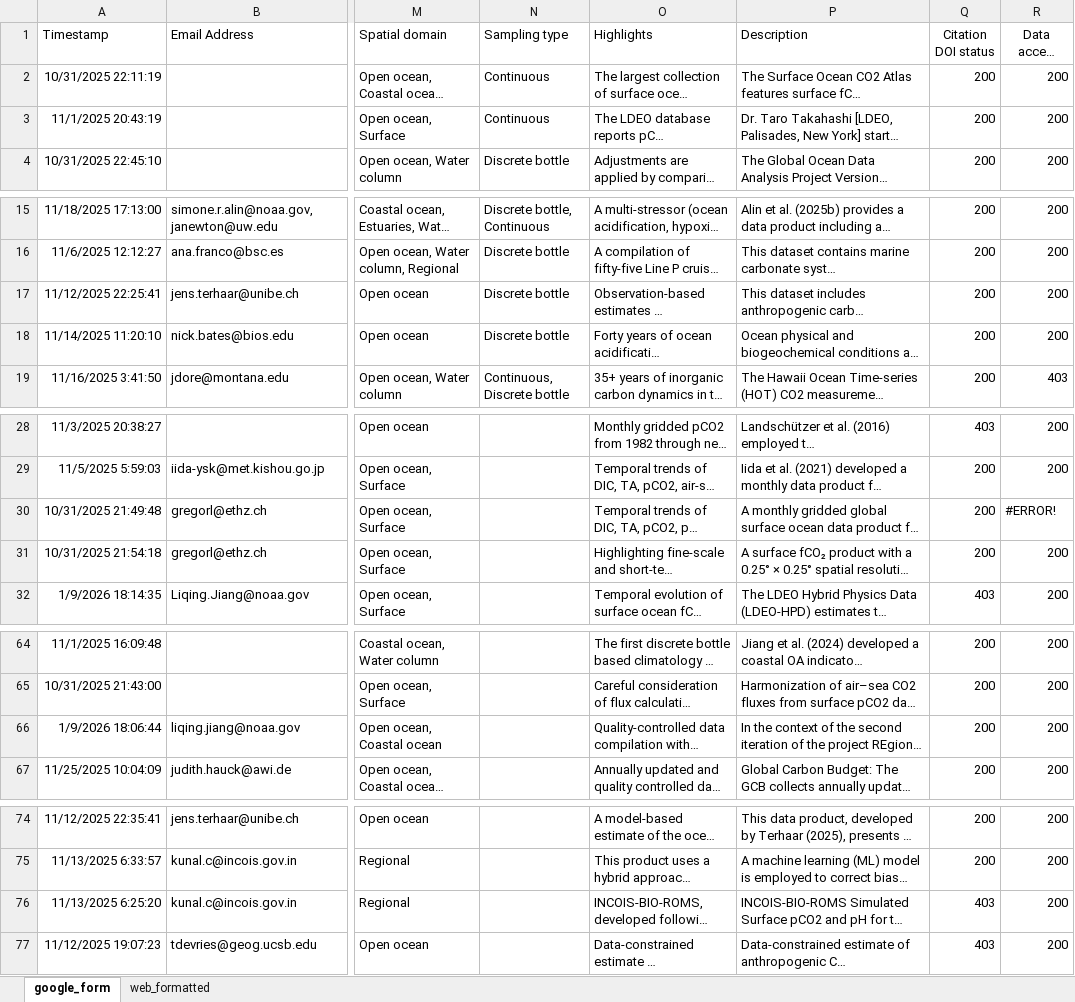
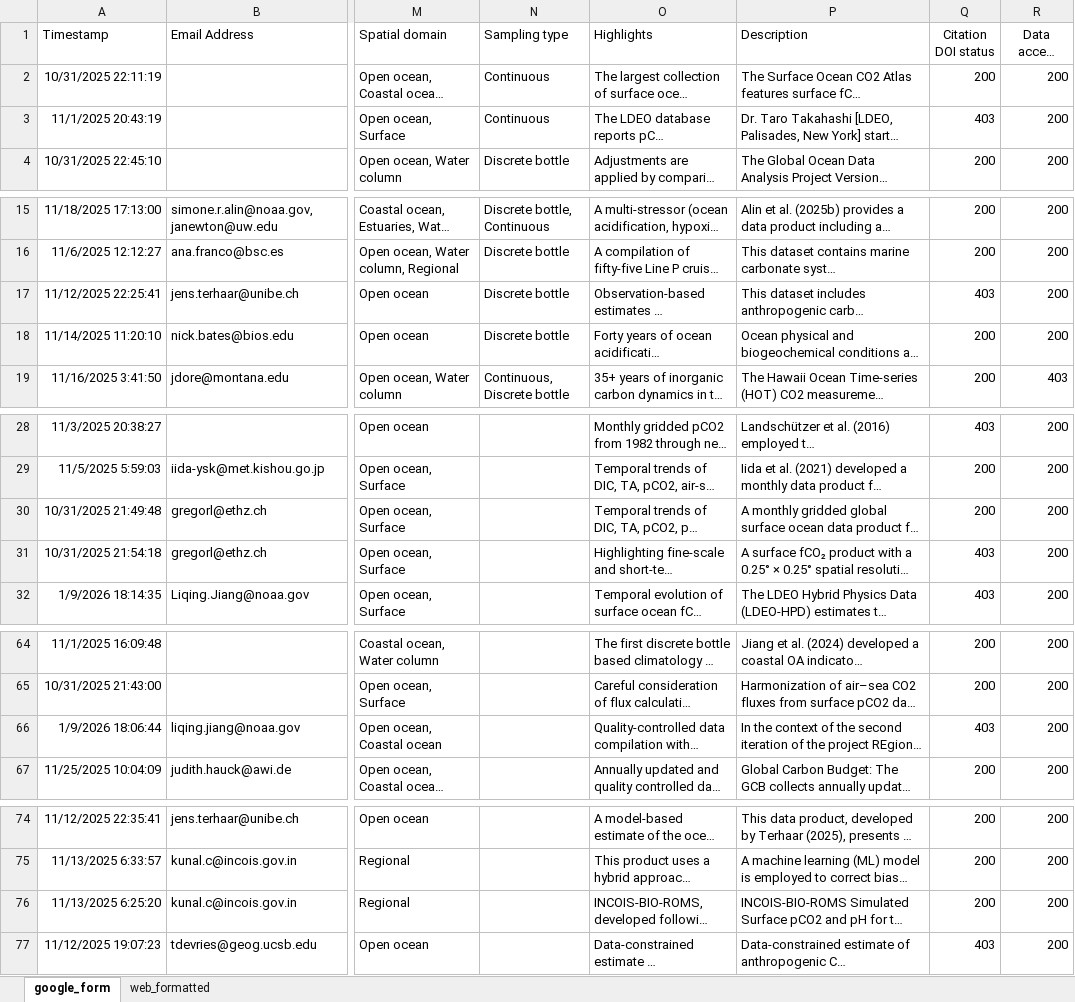
Before and after one commit to OceanCO2/co2-products, an Excel workbook: docs/data.xlsx, sheet google_form, drawn as a sheet; only a part is shown, gaps mark what is left out; long unchanged cells end in …; values as stored, in another font and other column widths than the file's, no borders; charts and pictures and conditional formats and table styles not drawn; the diff names each change by its address in the sheet, - before the commit and + after, or states it on an @@ line.

```diff
--- a/docs/data.xlsx (sheet google_form)
+++ b/docs/data.xlsx (sheet google_form)
-Q3 (Citation DOI status): 200
+Q3 (Citation DOI status): 403
-Q17 (Citation DOI status): 200
+Q17 (Citation DOI status): 403
-R30 (Data access status): #ERROR!
+R30 (Data access status): 200
-Q31 (Citation DOI status): 200
+Q31 (Citation DOI status): 403
-Q66 (Citation DOI status): 200
+Q66 (Citation DOI status): 403
-Q76 (Citation DOI status): 403
+Q76 (Citation DOI status): 200
```
Also changed, not shown: 1 other file.
